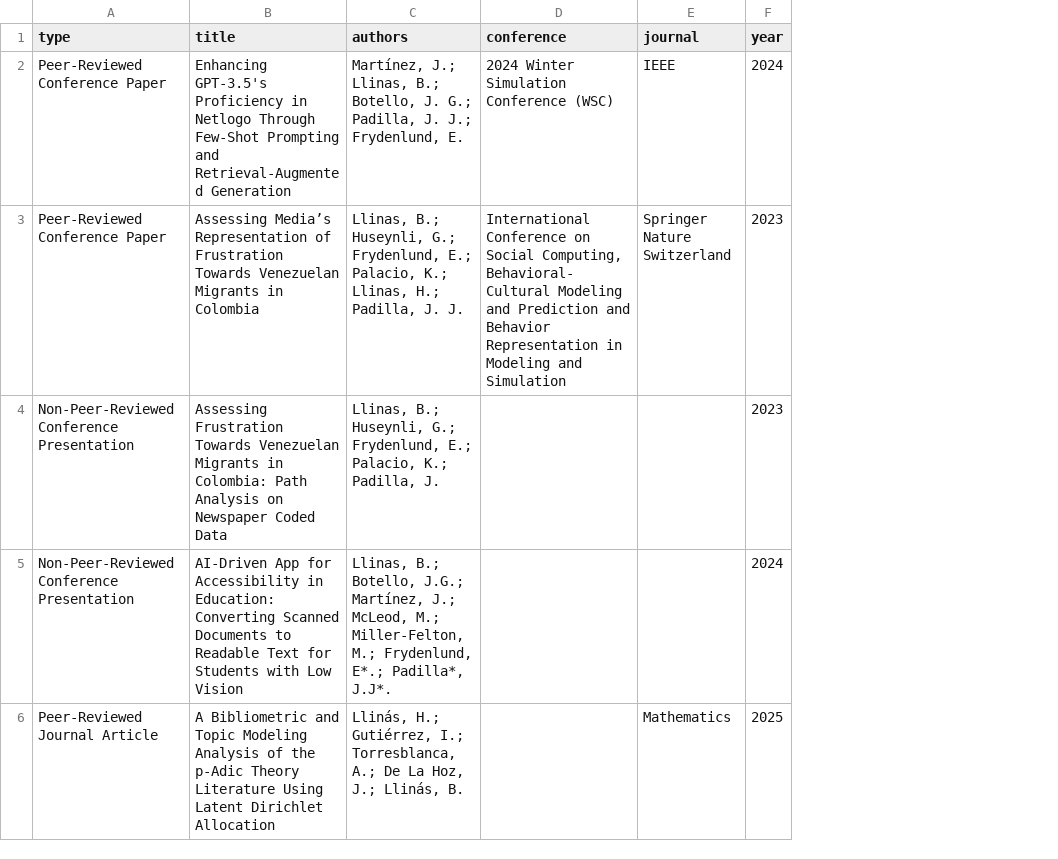
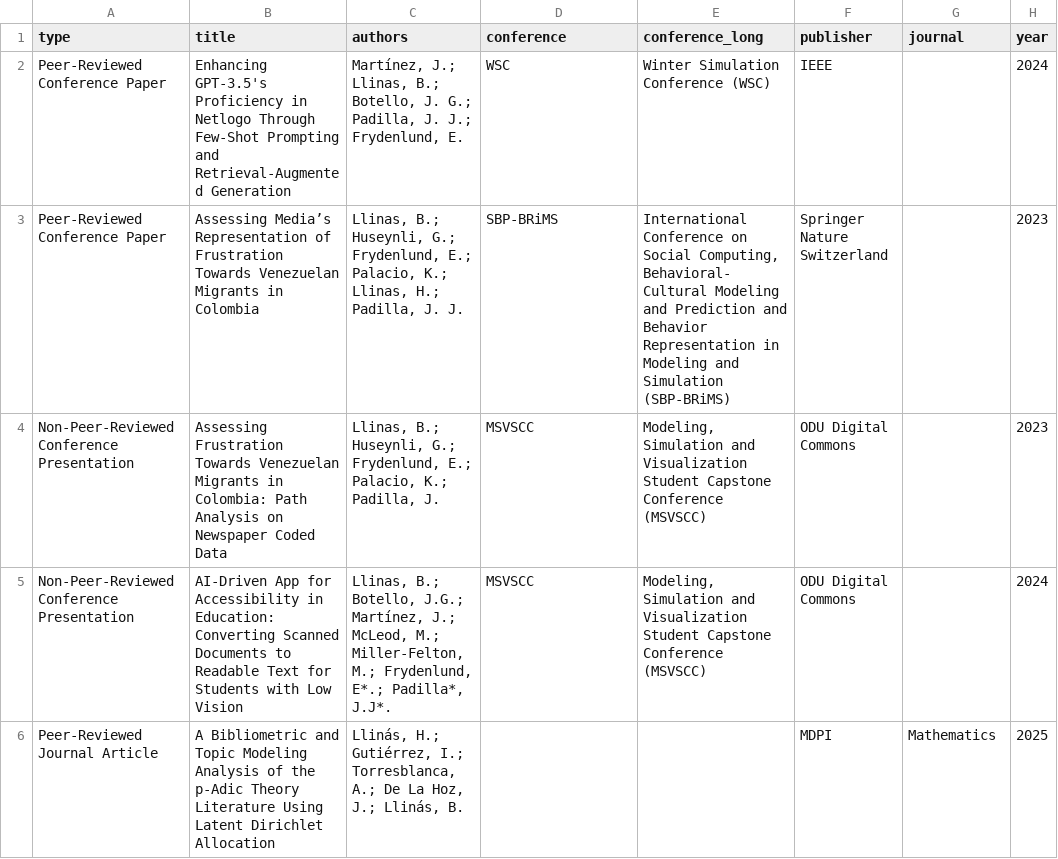
Before and after one commit to bllin001/bllin001.github.io, a CSV file: data/publications.csv, drawn as a sheet; only a part is shown; addresses are those after the commit; the diff names each change by its address in the sheet, - before the commit and + after, or states it on an @@ line.

Commit message:
fix publication csv

```diff
--- a/data/publications.csv
+++ b/data/publications.csv
+column E (conference_long), rows 2-5: Winter Simulation Conference (WSC) | International Conference on Social Computing, Behavioral-Cultural Modeling and Prediction and Behavior Representation in Modeling and Simulation (SBP-BRiMS) | Modeling, Simulation and Visualization Student Capstone Conference (MSVSCC) | Modeling, Simulation and Visualization Student Capstone Conference (MSVSCC)
+column F (publisher), rows 2-6: IEEE | Springer Nature Switzerland | ODU Digital Commons | ODU Digital Commons | MDPI
-D2 (conference): 2024 Winter Simulation Conference (WSC)
+D2 (conference): WSC
-G2 (journal): IEEE
+G2 (journal): (empty)
-D3 (conference): International Conference on Social Computing, Behavioral-Cultural Modeling and Prediction and Behavior Representation in Modeling and Simulation
+D3 (conference): SBP-BRiMS
-G3 (journal): Springer Nature Switzerland
+G3 (journal): (empty)
-D4:D5 (conference): (empty)
+D4:D5 (conference): MSVSCC
```
